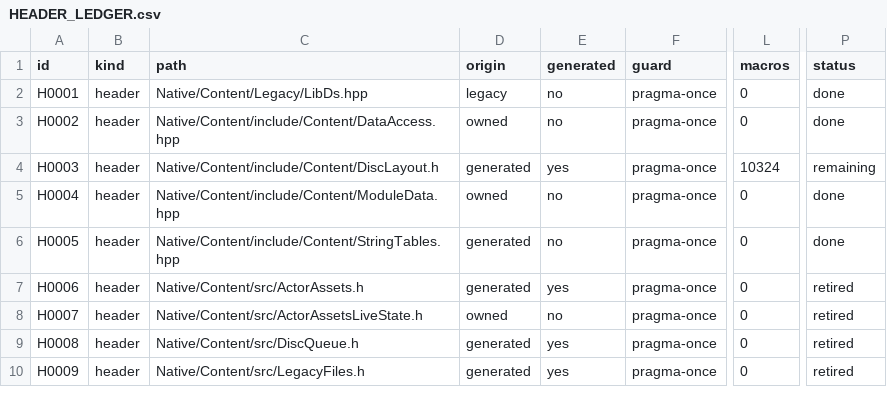
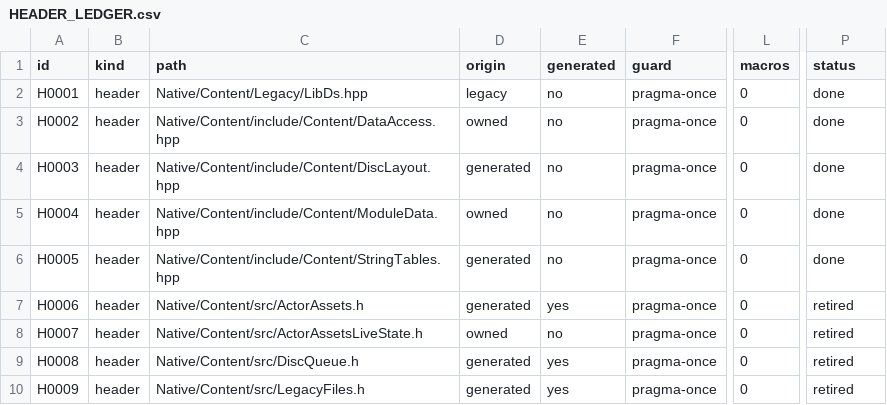
Before and after one commit to JEschete/VS-NativePort, a CSV file: Docs/ledgers/HEADER_LEDGER.csv, drawn as a sheet; only a part is shown, gaps mark what is left out; the diff names each change by its address in the sheet, - before the commit and + after, or states it on an @@ line.

Commit message:
Convert Content/DiscLayout.h to a C++ disc-path table (#441)
DiscLayout.h was the last C-style header: 10,324 VS_<FILE>_LBA/_SIZE
macros generated from the disc listing. DiscLayout.hpp keeps the 1,955
files the code reads as a sorted constexpr table in VS::Content::disc,
and code names a file by its disc path:

  Locate(MENU/MAINMENU.PRG)           -> FileExtent{lba, size}
  LocateAs<Content::DiscFile>(...)    -> any {lba, size} record

Both are consteval, so a path missing from the table does not compile.
static_asserts keep the table sorted and unique. Every extent matches
the disc listing (all 5,162 LBA/size pairs checked); the full listing
stays in Docs/ledgers/CONTENT_LEDGER.csv.

EFFPURGE's token-pasting FBC/FBT/P/PLG macros become a consteval
EffectFile() that range-checks the 16-bit offsets at compile time.
GimImagesLive File() and FrameworkLive SquashLba() take an extent.

The header no longer includes Legacy/Psx.hpp, which resolves boundary
B0001 (Content -> Engine.Legacy). The header ledger is 351 of 435 done,
0 remaining. The project files also pick up test_content_schemas.py,
which an earlier commit added without regenerating them.

```diff
--- a/Docs/ledgers/HEADER_LEDGER.csv
+++ b/Docs/ledgers/HEADER_LEDGER.csv
-C4 (path): Native/Content/include/Content/DiscLayout.h
+C4 (path): Native/Content/include/Content/DiscLayout.hpp
-E4 (generated): yes
+E4 (generated): no
-L4 (macros): 10324
+L4 (macros): 0
-P4 (status): remaining
+P4 (status): done
```
Also changed, not shown: Docs/ledgers/BOUNDARY_LEDGER.csv, 53 other files.
